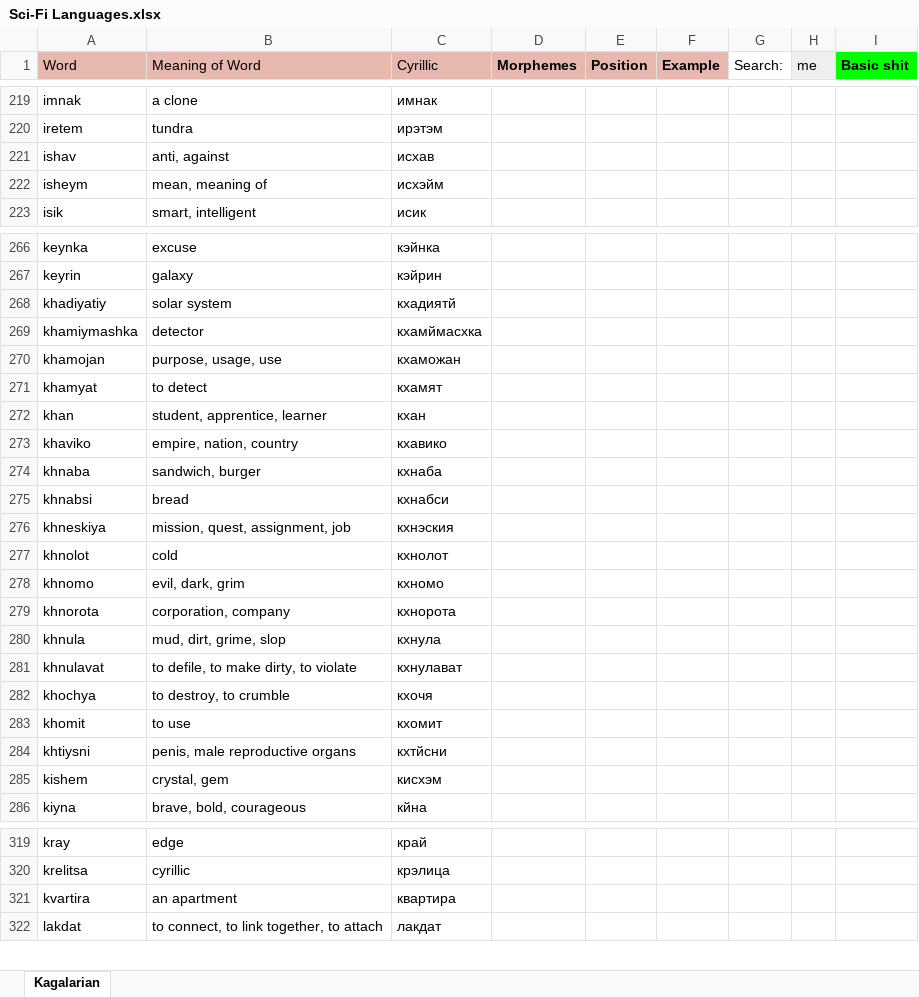
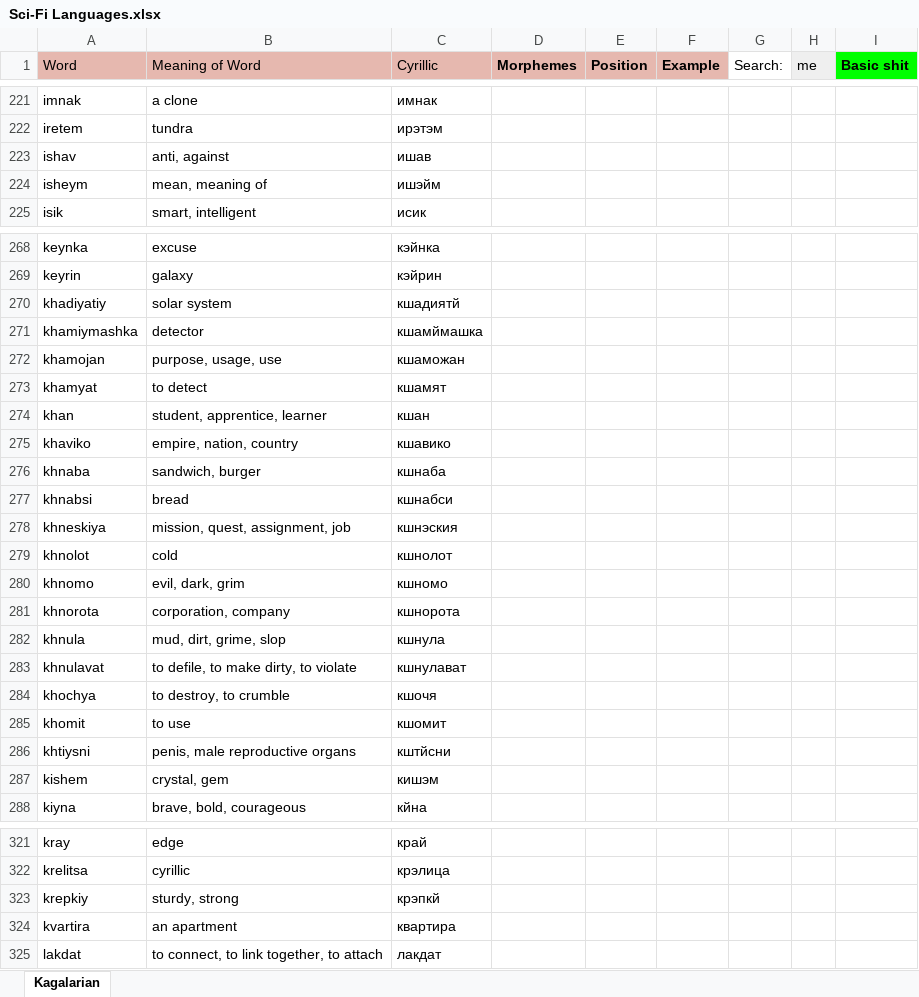
Before and after one commit to Oneo64/Starlattice, an Excel workbook: Conlangs/Sci-Fi Languages.xlsx, sheet Kagalarian, drawn as a sheet; only a part is shown, gaps mark what is left out; values as stored, in another font and other column widths than the file's, no borders; charts and pictures not drawn; addresses are those after the commit; the diff covers the shown part only; the diff names each change by its address in the sheet, - before the commit and + after, or states it on an @@ line.

Commit message:
Update Sci-Fi Languages.xlsx

```diff
--- a/Conlangs/Sci-Fi Languages.xlsx (sheet Kagalarian)
+++ b/Conlangs/Sci-Fi Languages.xlsx (sheet Kagalarian)
-C223 (Cyrillic): исхав
+C223 (Cyrillic): ишав
-C224 (Cyrillic): исхэйм
+C224 (Cyrillic): ишэйм
-C270 (Cyrillic): кхадиятй
+C270 (Cyrillic): кшадиятй
-C271 (Cyrillic): кхамймасхка
+C271 (Cyrillic): кшамймашка
-C272 (Cyrillic): кхаможан
+C272 (Cyrillic): кшаможан
-C273 (Cyrillic): кхамят
+C273 (Cyrillic): кшамят
-C274 (Cyrillic): кхан
+C274 (Cyrillic): кшан
-C275 (Cyrillic): кхавико
+C275 (Cyrillic): кшавико
-C276 (Cyrillic): кхнаба
+C276 (Cyrillic): кшнаба
-C277 (Cyrillic): кхнабси
+C277 (Cyrillic): кшнабси
-C278 (Cyrillic): кхнэския
+C278 (Cyrillic): кшнэския
-C279 (Cyrillic): кхнолот
+C279 (Cyrillic): кшнолот
-C280 (Cyrillic): кхномо
+C280 (Cyrillic): кшномо
-C281 (Cyrillic): кхнорота
+C281 (Cyrillic): кшнорота
-C282 (Cyrillic): кхнула
+C282 (Cyrillic): кшнула
-C283 (Cyrillic): кхнулават
+C283 (Cyrillic): кшнулават
-C284 (Cyrillic): кхочя
+C284 (Cyrillic): кшочя
-C285 (Cyrillic): кхомит
+C285 (Cyrillic): кшомит
-C286 (Cyrillic): кхтйсни
+C286 (Cyrillic): кштйсни
-C287 (Cyrillic): кисхэм
+C287 (Cyrillic): кишэм
+row 323: krepkiy | sturdy, strong | крэпкй
```
Also changed, not shown: 2 added rows, 2 removed rows and 53 edited cells elsewhere in this sheet.
